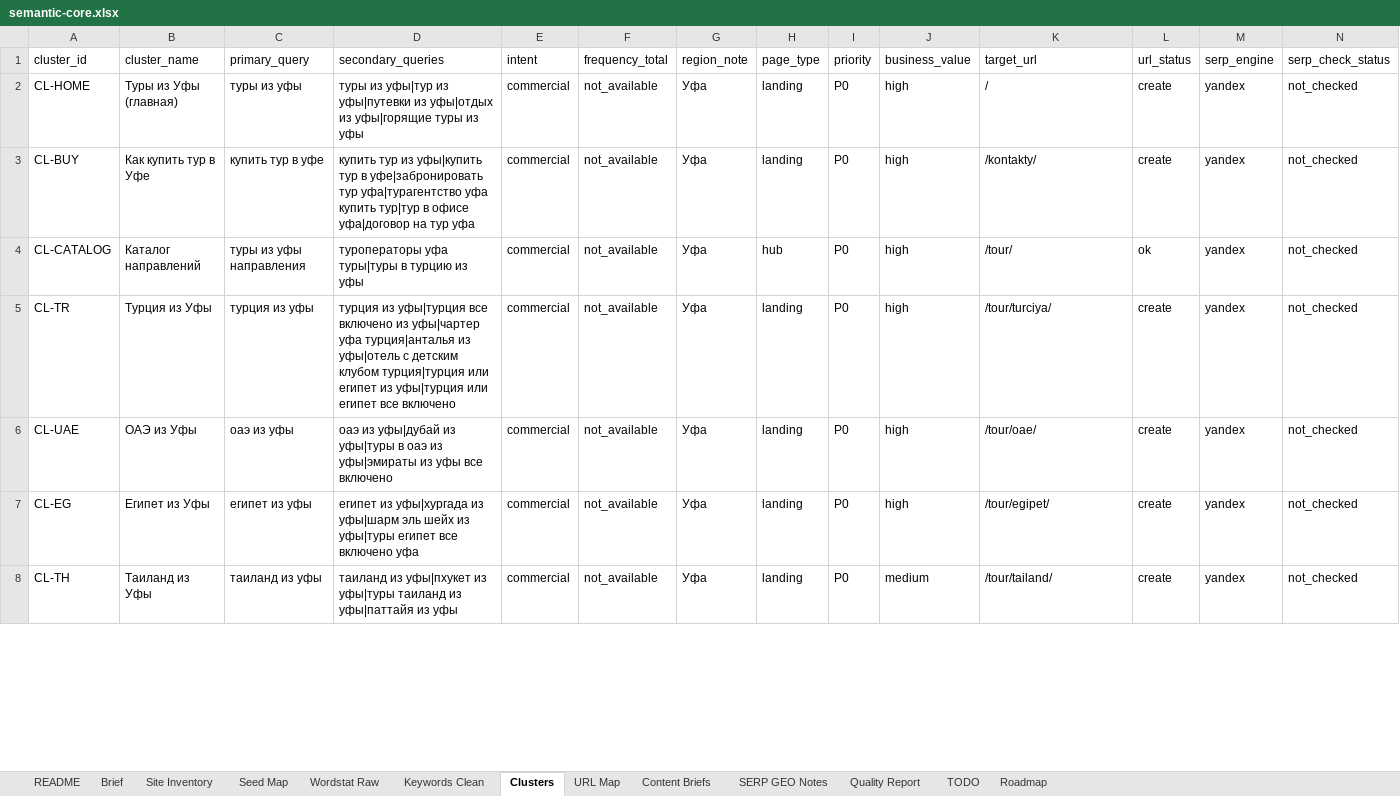
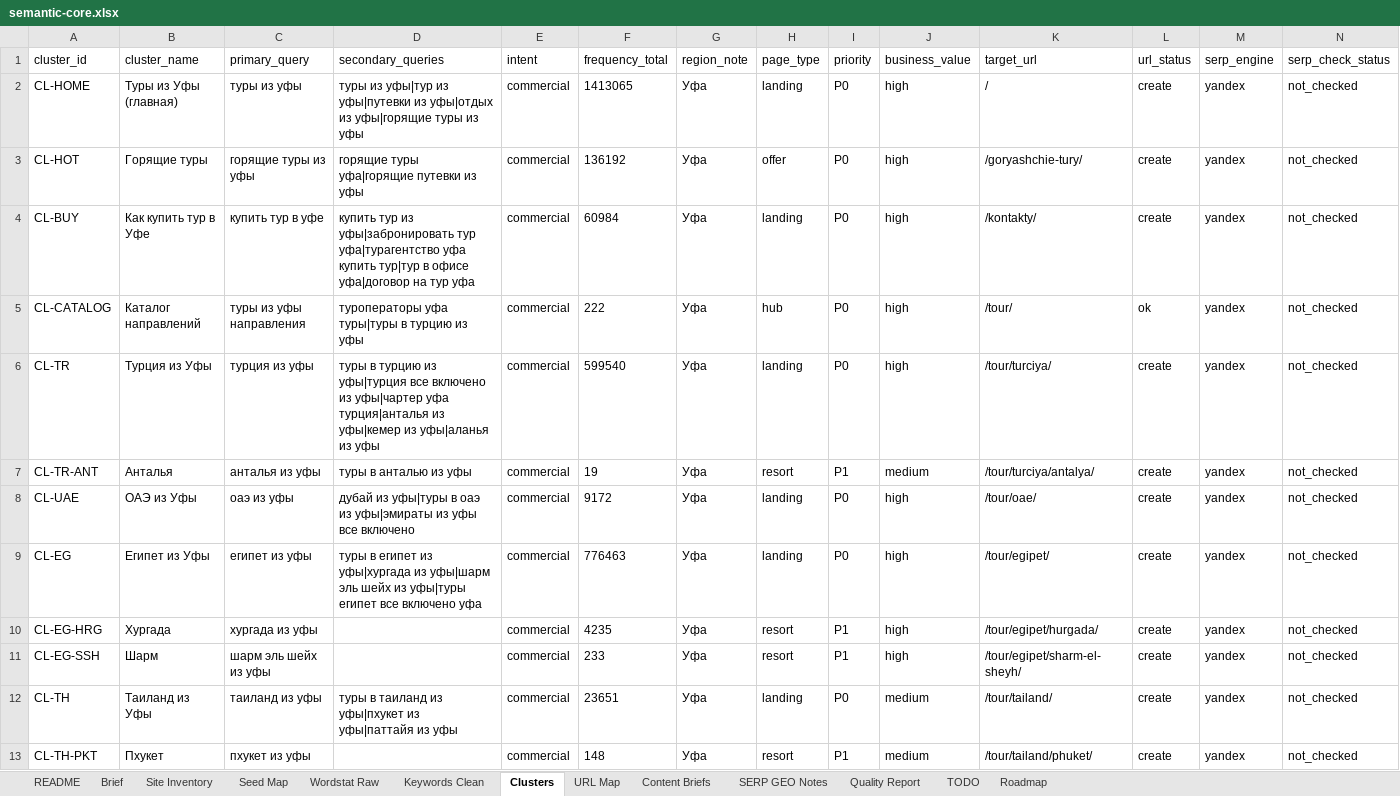
Before and after one commit to yakhinr76-oss/teya-cursor-plugin, an Excel workbook: teya-memory/semantic-core/zhiraf-ufa-2026/semantic-core.xlsx, sheet Clusters, drawn as a sheet; only a part is shown; values as stored, in another font and other column widths than the file's, no borders; addresses are those after the commit; rows hold the shown columns only; the diff covers the shown part only; the diff names each change by its address in the sheet, - before the commit and + after, or states it on an @@ line.

```diff
--- a/teya-memory/semantic-core/zhiraf-ufa-2026/semantic-core.xlsx (sheet Clusters)
+++ b/teya-memory/semantic-core/zhiraf-ufa-2026/semantic-core.xlsx (sheet Clusters)
-F2 (frequency_total): not_available
+F2 (frequency_total): 1413065
+row 3: CL-HOT | Горящие туры | горящие туры из уфы | горящие туры уфа|горящие путевки из уфы | commercial | 136192 | Уфа | offer | P0 | high | /goryashchie-tury/ | create | yandex | not_checked
-D4 (secondary_queries): …тур из уфы|купить тур в уфе|забронировать тур уфа|турагентство…
+D4 (secondary_queries): …тур из уфы|забронировать тур уфа|турагентство…
-F4 (frequency_total): not_available
+F4 (frequency_total): 60984
-F5 (frequency_total): not_available
+F5 (frequency_total): 222
-D6 (secondary_queries): турция из уфы|турция все включено из уфы|чартер уфа турция|анталья из уфы|отель с детским клубом турция|турция или египет из уфы|турция или египет все включено
+D6 (secondary_queries): туры в турцию из уфы|турция все включено из уфы|чартер уфа турция|анталья из уфы|кемер из уфы|аланья из уфы
-F6 (frequency_total): not_available
+F6 (frequency_total): 599540
+row 7: CL-TR-ANT | Анталья | анталья из уфы | туры в анталью из уфы | commercial | 19 | Уфа | resort | P1 | medium | /tour/turciya/antalya/ | create | yandex | not_checked
-D8 (secondary_queries): оаэ из уфы|дубай из уфы|туры…
+D8 (secondary_queries): дубай из уфы|туры…
-F8 (frequency_total): not_available
+F8 (frequency_total): 9172
-D9 (secondary_queries): египет из…
+D9 (secondary_queries): туры в египет из…
-F9 (frequency_total): not_available
+F9 (frequency_total): 776463
+row 10: CL-EG-HRG | Хургада | хургада из уфы |  | commercial | 4235 | Уфа | resort | P1 | high | /tour/egipet/hurgada/ | create | yandex | not_checked
+row 11: CL-EG-SSH | Шарм | шарм эль шейх из уфы |  | commercial | 233 | Уфа | resort | P1 | high | /tour/egipet/sharm-el-sheyh/ | create | yandex | not_checked
-D12 (secondary_queries): таиланд из уфы|пхукет из уфы|туры таиланд из уфы|паттайя…
+D12 (secondary_queries): туры в таиланд из уфы|пхукет из уфы|паттайя…
-F12 (frequency_total): not_available
+F12 (frequency_total): 23651
+row 13: CL-TH-PKT | Пхукет | пхукет из уфы |  | commercial | 148 | Уфа | resort | P1 | medium | /tour/tailand/phuket/ | create | yandex | not_checked
```
Also changed, not shown: 2 added rows and 16 edited cells elsewhere in this sheet, sheet Wordstat Raw, sheet Keywords Clean, sheet Content Briefs, sheet URL Map, sheet Quality Report, sheet Seed Map, 2 more sheets, 13 other files.
